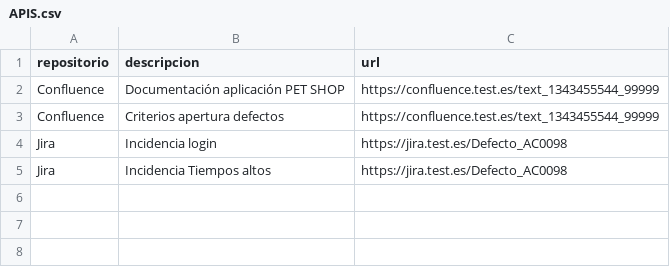
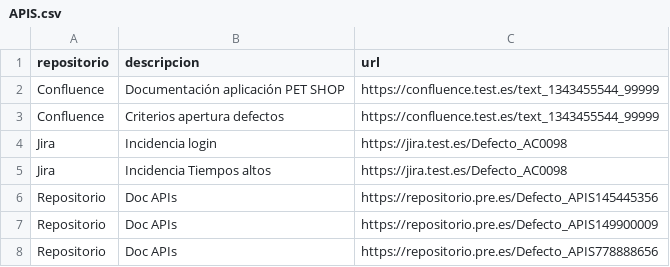
Before and after one commit to gongarciam/test, a CSV file: documentacion/APIS.csv, drawn as a sheet.

```diff
--- a/documentacion/APIS.csv
+++ b/documentacion/APIS.csv
@@ -5 +5,4 @@ Jira,Incidencia login,https://jira.test.es/Defecto_AC0098
 Jira,Incidencia Tiempos altos,https://jira.test.es/Defecto_AC0098
+Repositorio,Doc APIs,https://repositorio.pre.es/Defecto_APIS145445356
+Repositorio,Doc APIs,https://repositorio.pre.es/Defecto_APIS149900009
+Repositorio,Doc APIs,https://repositorio.pre.es/Defecto_APIS778888656
```
Also changed, not shown: 28 other files.
